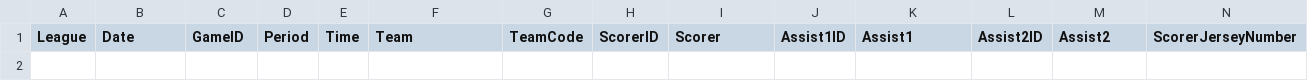
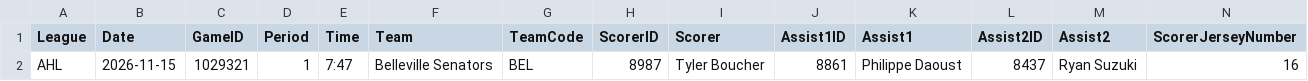
Before and after one commit to skaterbosse/hockey, a CSV file: statsByDate/data/playerstats/Goals_2026-11-15.csv, drawn as a sheet; only a part is shown; rows hold the shown columns only; the diff names each change by its address in the sheet, - before the commit and + after, or states it on an @@ line.

```diff
--- a/statsByDate/data/playerstats/Goals_2026-11-15.csv
+++ b/statsByDate/data/playerstats/Goals_2026-11-15.csv
+row 2: AHL | 2026-11-15 | 1029321 | 1 | 7:47 | Belleville Senators | BEL | 8987 | Tyler Boucher | 8861 | Philippe Daoust | 8437 | Ryan Suzuki | 16
```
Also changed, not shown: statsByDate/data/games/Games_2026-11-15.csv, statsByDate/data/playerstats/PlayerStats_2026-11-15.csv, 1 other file.
